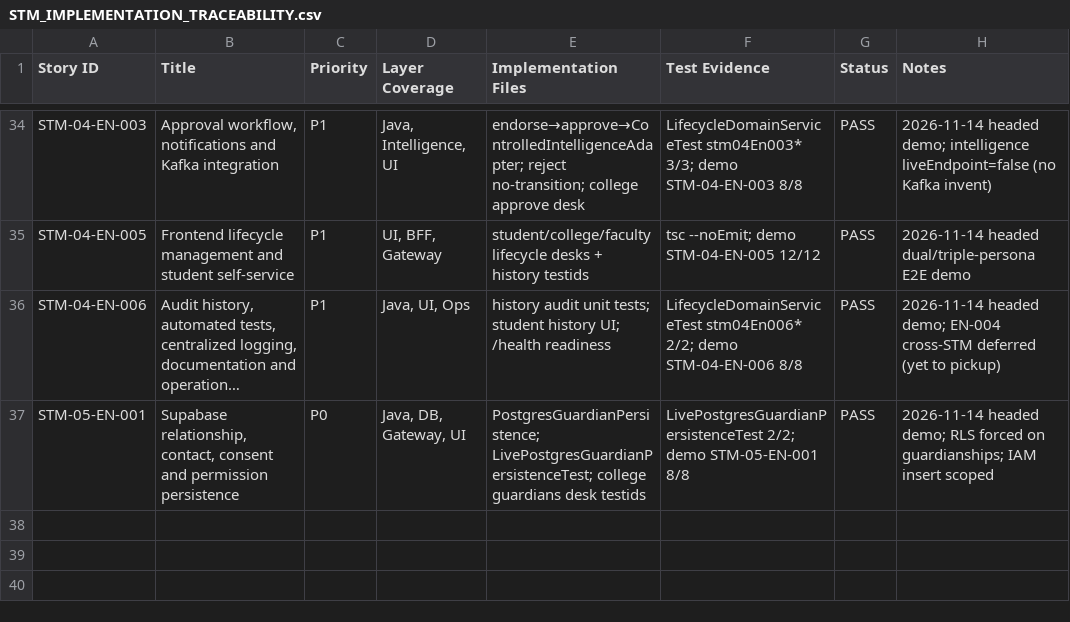
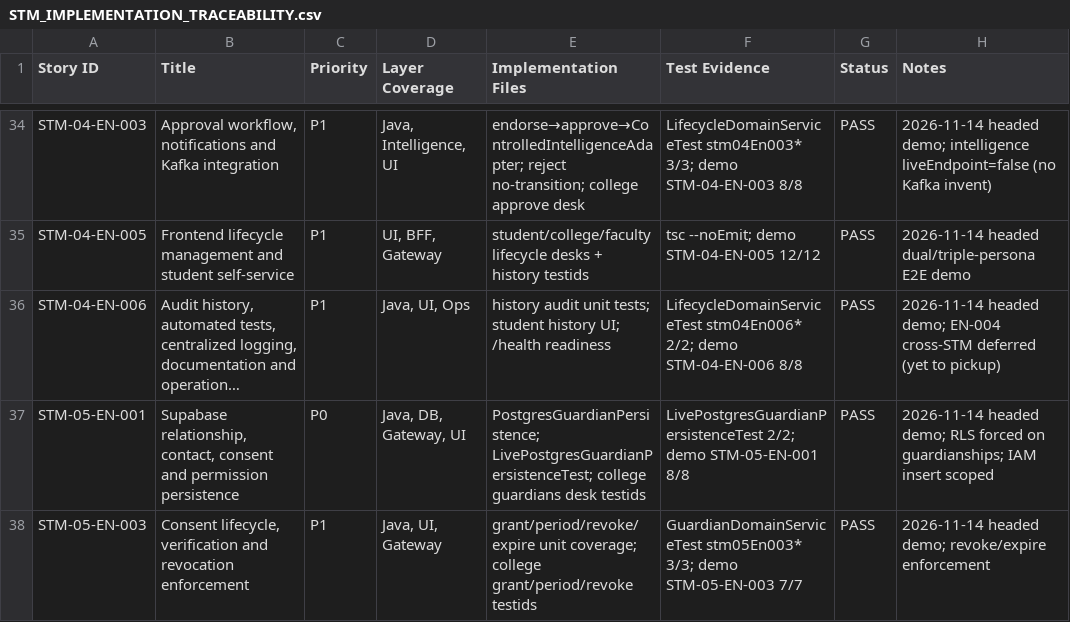
Before and after one commit to campxsync/CampXSync_V2.0, a CSV file: docs/reports/STM_IMPLEMENTATION_TRACEABILITY.csv, drawn as a sheet; only a part is shown, gaps mark what is left out; long unchanged cells end in ….

```diff
--- a/docs/reports/STM_IMPLEMENTATION_TRACEABILITY.csv
+++ b/docs/reports/STM_IMPLEMENTATION_TRACEABILITY.csv
@@ -37 +37,2 @@ Story ID,Title,Priority,Layer Coverage,Implementation Files,Test Evidence,Status
 "STM-05-EN-001","Supabase relationship, contact, consent and permission persistence","P0","Java, DB, Gateway, UI","PostgresGuardianPersistence; LivePostgresGuardianPersistenceTest; college guardians desk testids","LivePostgresGuardianPersistenceTest 2/2; demo STM-05-EN-001 8/8","PASS","2026-11-14 headed demo; RLS forced on guardianships; IAM insert scoped"
+"STM-05-EN-003","Consent lifecycle, verification and revocation enforcement","P1","Java, UI, Gateway","grant/period/revoke/expire unit coverage; college grant/period/revoke testids","GuardianDomainServiceTest stm05En003* 3/3; demo STM-05-EN-003 7/7","PASS","2026-11-14 headed demo; revoke/expire enforcement"
```
Also changed, not shown: docs/user-stories/CampXSync_STM-03_to_STM-10_Implementation_Backlog_RBAC_Validated.csv, 13 other files.
